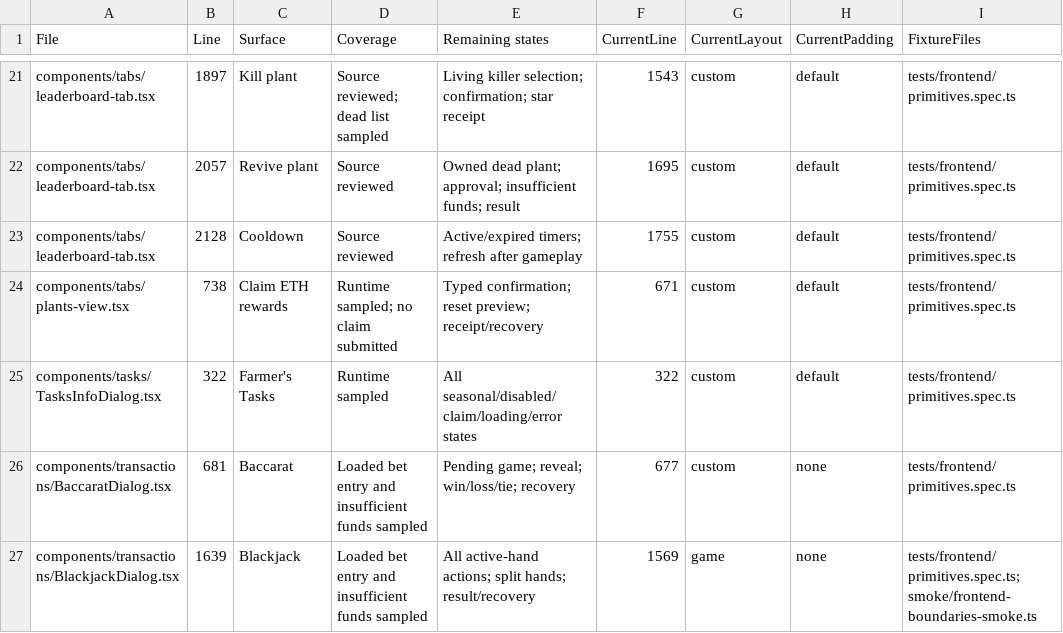
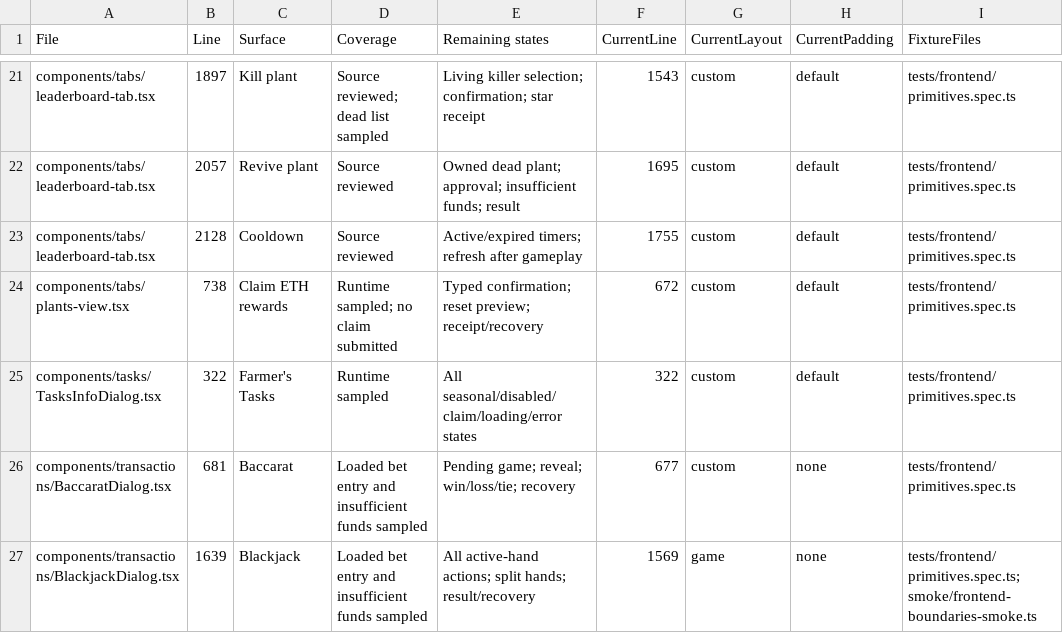
Before and after one commit to pixotchi/Pixotchi-Eco, a CSV file: docs/qa/frontend-dialog-coverage-2026-09-05.csv, drawn as a sheet; only a part is shown, gaps mark what is left out; the diff names each change by its address in the sheet, - before the commit and + after, or states it on an @@ line.

```diff
--- a/docs/qa/frontend-dialog-coverage-2026-09-05.csv
+++ b/docs/qa/frontend-dialog-coverage-2026-09-05.csv
-F24 (CurrentLine): 671
+F24 (CurrentLine): 672
```
Also changed, not shown: 7 other files.
